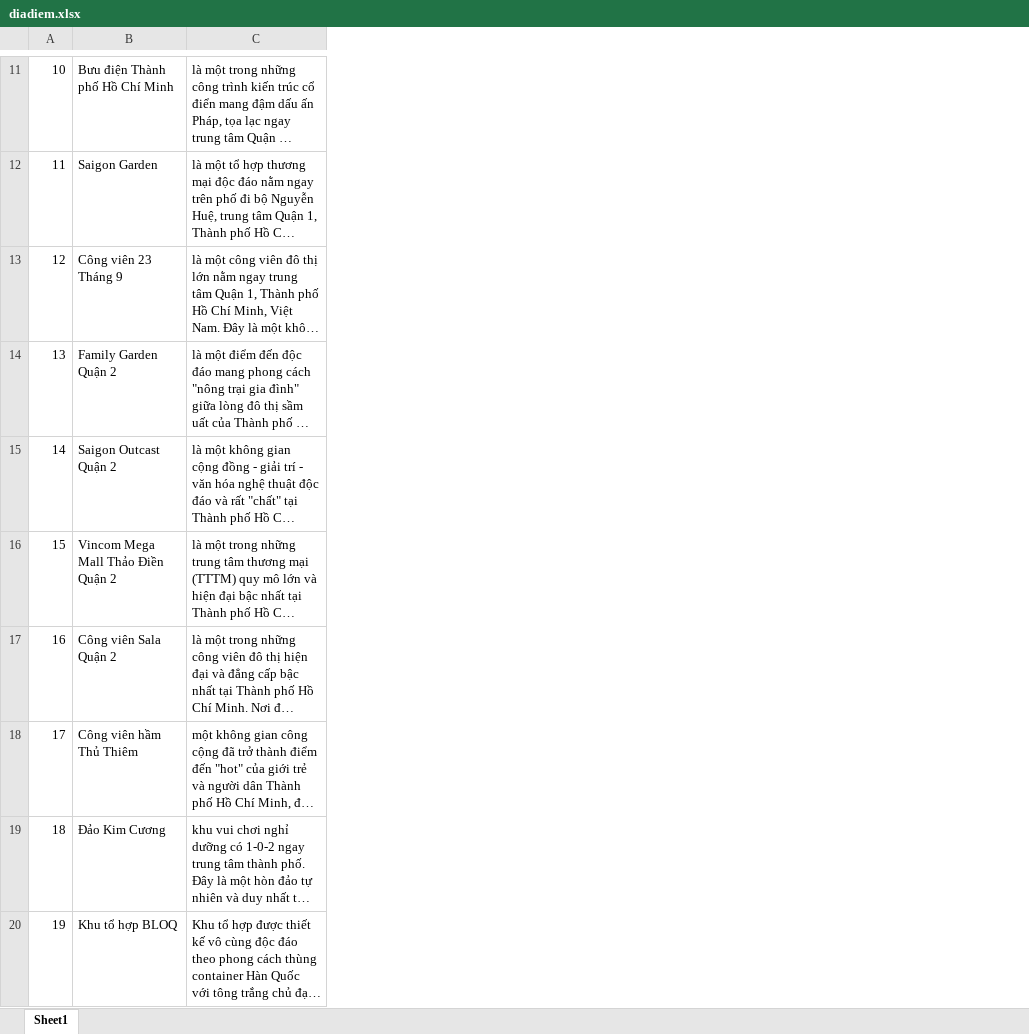
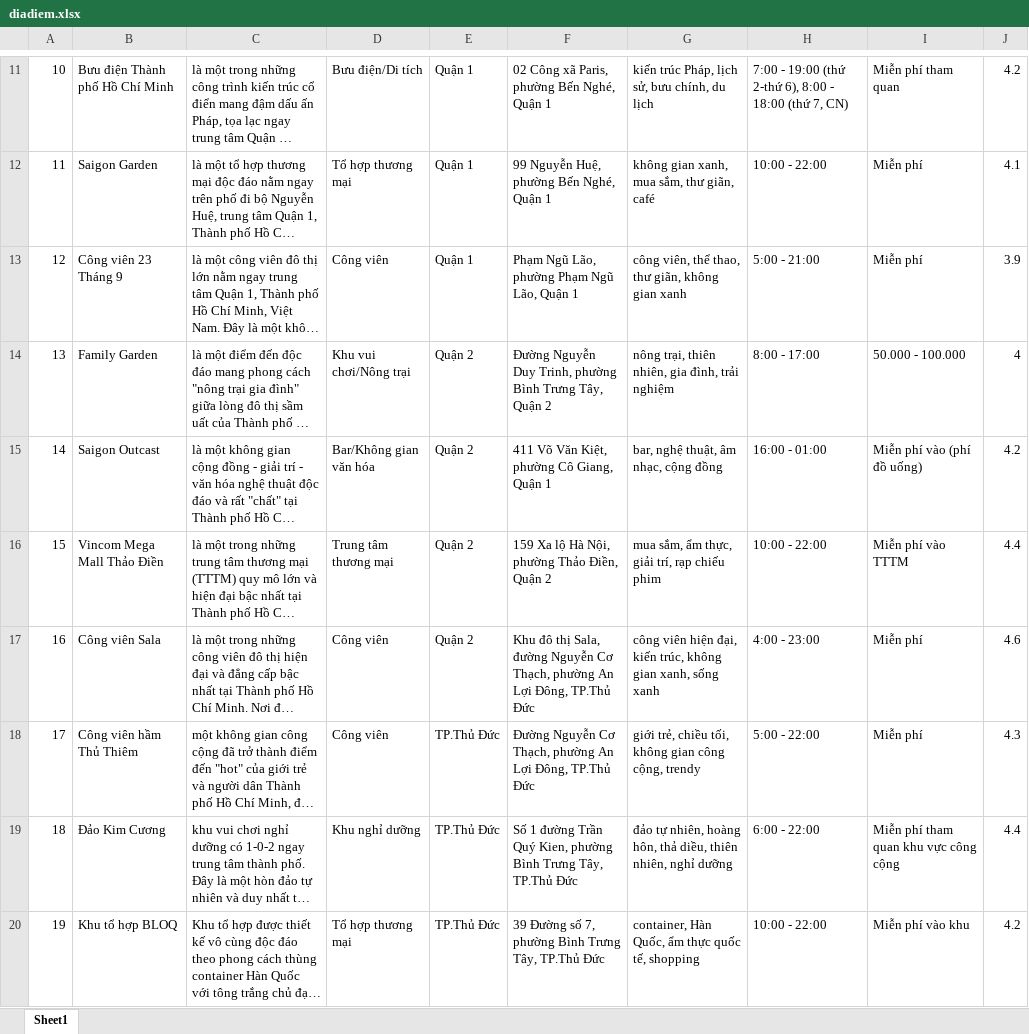
Before and after one commit to phamvangjang/ChatbotTravel_server, an Excel workbook: src/scape/diadiem.xlsx, sheet Sheet1, drawn as a sheet; only a part is shown, gaps mark what is left out; long unchanged cells end in …; values as stored, in another font and other column widths than the file's, no borders; the diff covers the shown part only; the diff names each change by its address in the sheet, - before the commit and + after, or states it on an @@ line.

```diff
--- a/src/scape/diadiem.xlsx (sheet Sheet1)
+++ b/src/scape/diadiem.xlsx (sheet Sheet1)
+column D, rows 11-20: Bưu điện/Di tích | Tổ hợp thương mại | Công viên | Khu vui chơi/Nông trại | Bar/Không gian văn hóa | Trung tâm thương mại | Công viên | Công viên | Khu nghỉ dưỡng | Tổ hợp thương mại
+column E, rows 11-20: Quận 1 | Quận 1 | Quận 1 | Quận 2 | Quận 2 | Quận 2 | Quận 2 | TP.Thủ Đức | TP.Thủ Đức | TP.Thủ Đức
+column F, rows 11-20: 02 Công xã Paris, phường Bến Nghé, Quận 1 | 99 Nguyễn Huệ, phường Bến Nghé, Quận 1 | Phạm Ngũ Lão, phường Phạm Ngũ Lão, Quận 1 | Đường Nguyễn Duy Trinh, phường Bình Trưng Tây, Quận 2 | 411 Võ Văn Kiệt, phường Cô Giang, Quận 1 | 159 Xa lộ Hà Nội, phường Thảo Điền, Quận 2 | Khu đô thị Sala, đường Nguyễn Cơ Thạch, phường An Lợi Đông, TP.Thủ Đức | Đường Nguyễn Cơ Thạch, phường An Lợi Đông, TP.Thủ Đức | Số 1 đường Trần Quý Kien, phường Bình Trưng Tây, TP.Thủ Đức | 39 Đường số 7, phường Bình Trưng Tây, TP.Thủ Đức
+column G, rows 11-20: kiến trúc Pháp, lịch sử, bưu chính, du lịch | không gian xanh, mua sắm, thư giãn, café | công viên, thể thao, thư giãn, không gian xanh | nông trại, thiên nhiên, gia đình, trải nghiệm | bar, nghệ thuật, âm nhạc, cộng đồng | mua sắm, ẩm thực, giải trí, rạp chiếu phim | công viên hiện đại, kiến trúc, không gian xanh, sống xanh | giới trẻ, chiều tối, không gian công cộng, trendy | đảo tự nhiên, hoàng hôn, thả diều, thiên nhiên, nghỉ dưỡng | container, Hàn Quốc, ẩm thực quốc tế, shopping
+column H, rows 11-20: 7:00 - 19:00 (thứ 2-thứ 6), 8:00 - 18:00 (thứ 7, CN) | 10:00 - 22:00 | 5:00 - 21:00 | 8:00 - 17:00 | 16:00 - 01:00 | 10:00 - 22:00 | 4:00 - 23:00 | 5:00 - 22:00 | 6:00 - 22:00 | 10:00 - 22:00
+column I, rows 11-20: Miễn phí tham quan | Miễn phí | Miễn phí | 50.000 - 100.000 | Miễn phí vào (phí đồ uống) | Miễn phí vào TTTM | Miễn phí | Miễn phí | Miễn phí tham quan khu vực công cộng | Miễn phí vào khu
+column J, rows 11-20: 4.2 | 4.1 | 3.9 | 4 | 4.2 | 4.4 | 4.6 | 4.3 | 4.4 | 4.2
-B14: Family Garden Quận 2
+B14: Family Garden
-B15: Saigon Outcast Quận 2
+B15: Saigon Outcast
-B16: Vincom Mega Mall Thảo Điền Quận 2
+B16: Vincom Mega Mall Thảo Điền
-B17: Công viên Sala Quận 2
+B17: Công viên Sala
```
Also changed, not shown: 5 added rows and 5 edited cells elsewhere in this sheet, 8 other files.
